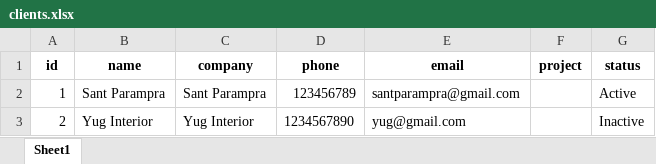
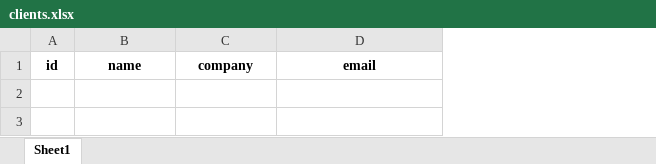
Before and after one commit to kiran18-A/Dashboard, an Excel workbook: data/clients.xlsx, sheet Sheet1, drawn as a sheet; values as stored, in another font and other column widths than the file's, no borders; the diff names each change by its address in the sheet, - before the commit and + after, or states it on an @@ line.

```diff
--- a/data/clients.xlsx (sheet Sheet1)
+++ b/data/clients.xlsx (sheet Sheet1)
-column D, row 1: phone
-column F, row 1: project
-column G, row 1: status
-row 2: 1 | Sant Parampra | Sant Parampra | 123456789 | santparampra@gmail.com |  | Active
-row 3: 2 | Yug Interior | Yug Interior | 1234567890 | yug@gmail.com |  | Inactive
```
Also changed, not shown: data/attendance.xlsx, data/daily_work.xlsx, 28 other files.
